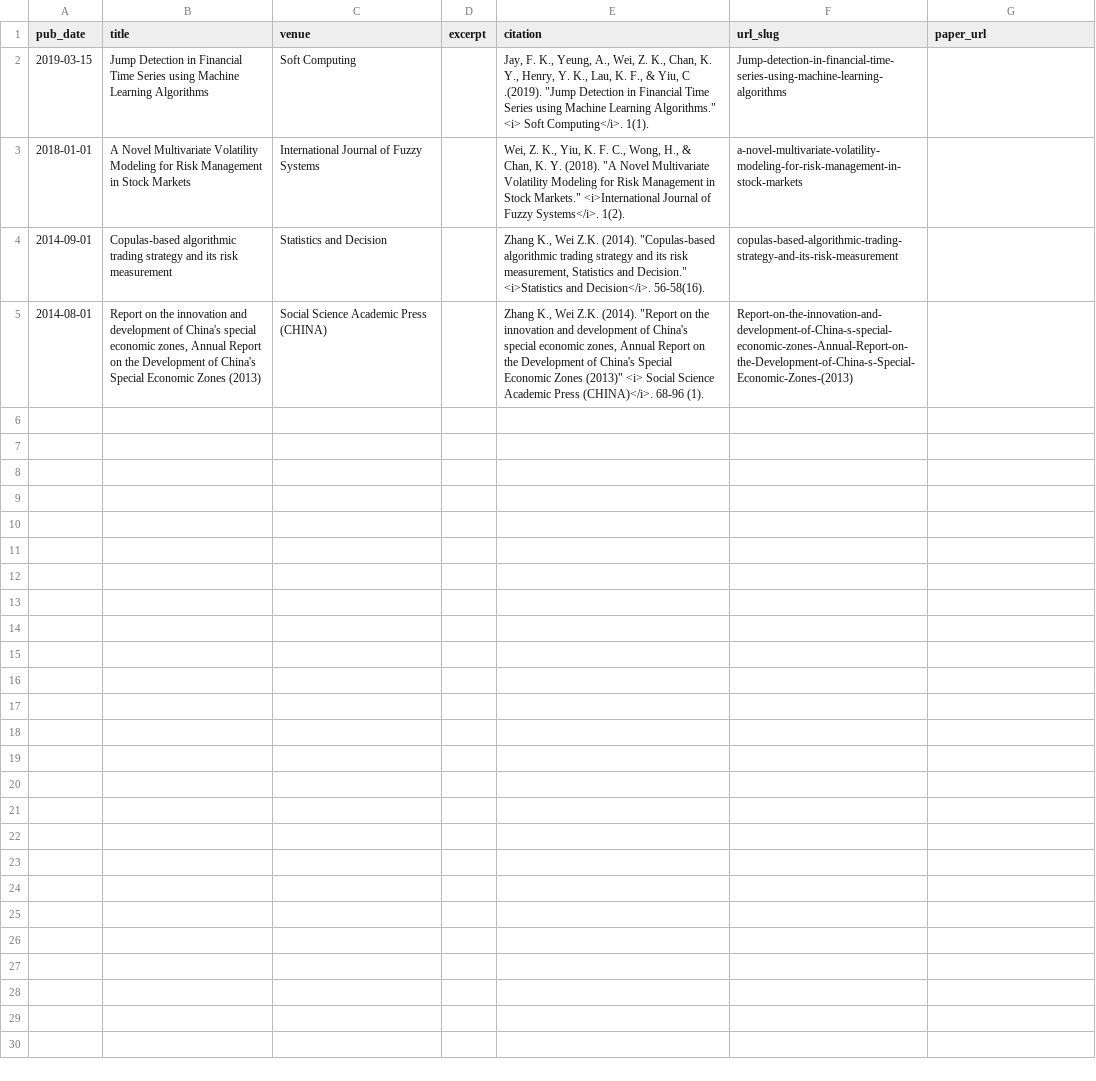
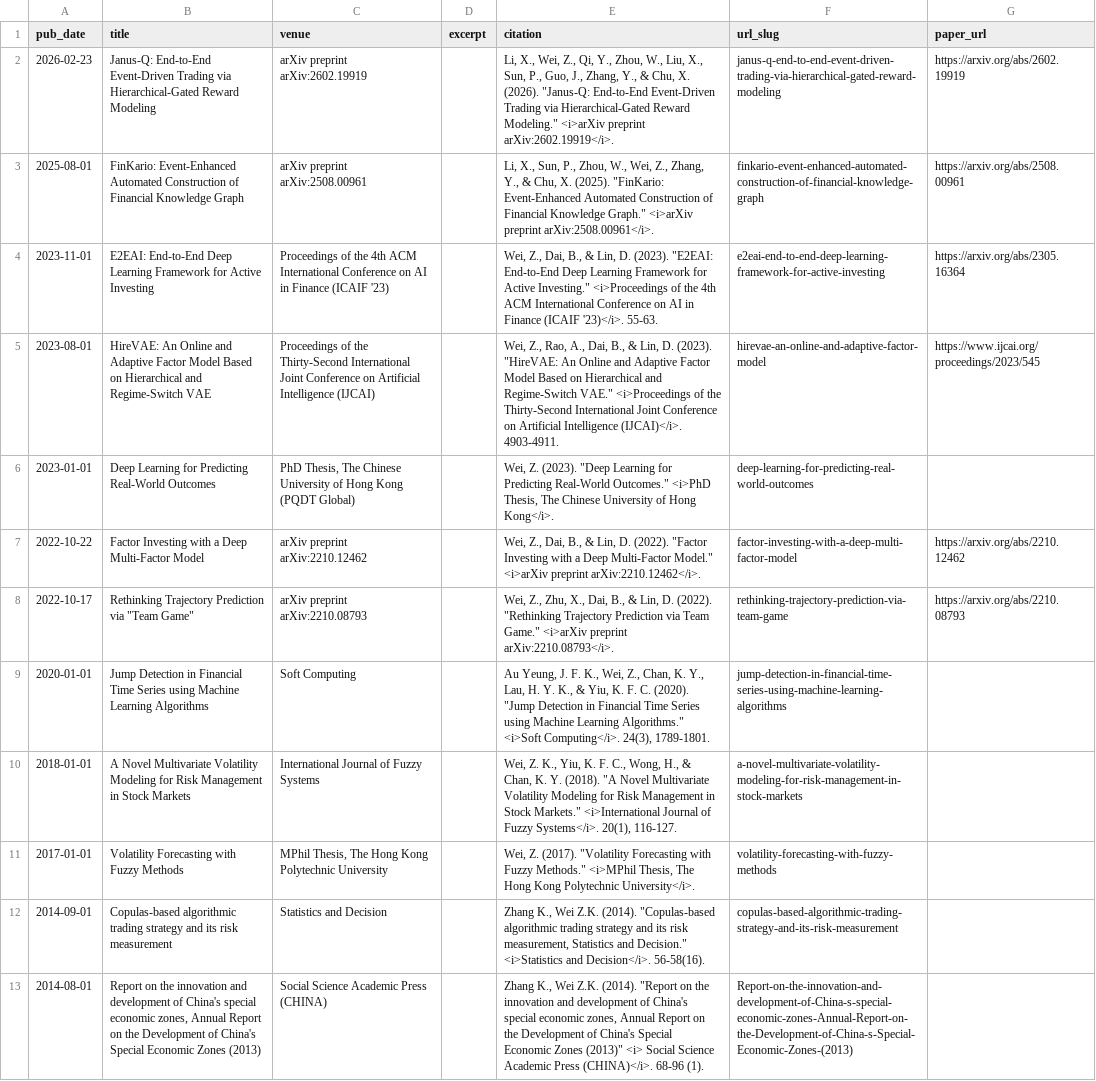
Before and after one commit to nathanielwei/nathanielwei.github.io, a TSV file: markdown_generator/publications.tsv, drawn as a sheet.

```diff
--- a/markdown_generator/publications.tsv
+++ b/markdown_generator/publications.tsv
@@ -1,4 +1,12 @@
 pub_date	title	venue	excerpt	citation	url_slug	paper_url
-2019-03-15	Jump Detection in Financial Time Series using Machine Learning Algorithms	Soft Computing		"Jay, F. K., Yeung, A., Wei, Z. K., Chan, K. Y., Henry, Y. K., Lau, K. F., & Yiu, C .(2019). ""Jump Detection in Financial Time Series using Machine Learning Algorithms."" <i> Soft Computing</i>. 1(1)."	Jump-detection-in-financial-time-series-using-machine-learning-algorithms	
-2018-01-01	A Novel Multivariate Volatility Modeling for Risk Management in Stock Markets	International Journal of Fuzzy Systems		"Wei, Z. K., Yiu, K. F. C., Wong, H., & Chan, K. Y.  (2018). ""A Novel Multivariate Volatility Modeling for Risk Management in Stock Markets."" <i>International Journal of Fuzzy Systems</i>. 1(2)."	a-novel-multivariate-volatility-modeling-for-risk-management-in-stock-markets	
+2026-02-23	Janus-Q: End-to-End Event-Driven Trading via Hierarchical-Gated Reward Modeling	arXiv preprint arXiv:2602.19919		"Li, X., Wei, Z., Qi, Y., Zhou, W., Liu, X., Sun, P., Guo, J., Zhang, Y., & Chu, X. (2026). ""Janus-Q: End-to-End Event-Driven Trading via Hierarchical-Gated Reward Modeling."" <i>arXiv preprint arXiv:2602.19919</i>."	janus-q-end-to-end-event-driven-trading-via-hierarchical-gated-reward-modeling	https://arxiv.org/abs/2602.19919
+2025-08-01	FinKario: Event-Enhanced Automated Construction of Financial Knowledge Graph	arXiv preprint arXiv:2508.00961		"Li, X., Sun, P., Zhou, W., Wei, Z., Zhang, Y., & Chu, X. (2025). ""FinKario: Event-Enhanced Automated Construction of Financial Knowledge Graph."" <i>arXiv preprint arXiv:2508.00961</i>."	finkario-event-enhanced-automated-construction-of-financial-knowledge-graph	https://arxiv.org/abs/2508.00961
+2023-11-01	E2EAI: End-to-End Deep Learning Framework for Active Investing	Proceedings of the 4th ACM International Conference on AI in Finance (ICAIF '23)		"Wei, Z., Dai, B., & Lin, D. (2023). ""E2EAI: End-to-End Deep Learning Framework for Active Investing."" <i>Proceedings of the 4th ACM International Conference on AI in Finance (ICAIF '23)</i>. 55-63."	e2eai-end-to-end-deep-learning-framework-for-active-investing	https://arxiv.org/abs/2305.16364
+2023-08-01	HireVAE: An Online and Adaptive Factor Model Based on Hierarchical and Regime-Switch VAE	Proceedings of the Thirty-Second International Joint Conference on Artificial Intelligence (IJCAI)		"Wei, Z., Rao, A., Dai, B., & Lin, D. (2023). ""HireVAE: An Online and Adaptive Factor Model Based on Hierarchical and Regime-Switch VAE."" <i>Proceedings of the Thirty-Second International Joint Conference on Artificial Intelligence (IJCAI)</i>. 4903-4911."	hirevae-an-online-and-adaptive-factor-model	https://www.ijcai.org/proceedings/2023/545
+2023-01-01	Deep Learning for Predicting Real-World Outcomes	PhD Thesis, The Chinese University of Hong Kong (PQDT Global)		"Wei, Z. (2023). ""Deep Learning for Predicting Real-World Outcomes."" <i>PhD Thesis, The Chinese University of Hong Kong</i>."	deep-learning-for-predicting-real-world-outcomes	
+2022-10-22	Factor Investing with a Deep Multi-Factor Model	arXiv preprint arXiv:2210.12462		"Wei, Z., Dai, B., & Lin, D. (2022). ""Factor Investing with a Deep Multi-Factor Model."" <i>arXiv preprint arXiv:2210.12462</i>."	factor-investing-with-a-deep-multi-factor-model	https://arxiv.org/abs/2210.12462
+2022-10-17	Rethinking Trajectory Prediction via "Team Game"	arXiv preprint arXiv:2210.08793		"Wei, Z., Zhu, X., Dai, B., & Lin, D. (2022). ""Rethinking Trajectory Prediction via Team Game."" <i>arXiv preprint arXiv:2210.08793</i>."	rethinking-trajectory-prediction-via-team-game	https://arxiv.org/abs/2210.08793
+2020-01-01	Jump Detection in Financial Time Series using Machine Learning Algorithms	Soft Computing		"Au Yeung, J. F. K., Wei, Z., Chan, K. Y., Lau, H. Y. K., & Yiu, K. F. C. (2020). ""Jump Detection in Financial Time Series using Machine Learning Algorithms."" <i>Soft Computing</i>. 24(3), 1789-1801."	jump-detection-in-financial-time-series-using-machine-learning-algorithms	
+2018-01-01	A Novel Multivariate Volatility Modeling for Risk Management in Stock Markets	International Journal of Fuzzy Systems		"Wei, Z. K., Yiu, K. F. C., Wong, H., & Chan, K. Y. (2018). ""A Novel Multivariate Volatility Modeling for Risk Management in Stock Markets."" <i>International Journal of Fuzzy Systems</i>. 20(1), 116-127."	a-novel-multivariate-volatility-modeling-for-risk-management-in-stock-markets	
+2017-01-01	Volatility Forecasting with Fuzzy Methods	MPhil Thesis, The Hong Kong Polytechnic University		"Wei, Z. (2017). ""Volatility Forecasting with Fuzzy Methods."" <i>MPhil Thesis, The Hong Kong Polytechnic University</i>."	volatility-forecasting-with-fuzzy-methods	
 2014-09-01	Copulas-based algorithmic trading strategy and its risk measurement	Statistics and Decision		"Zhang K., Wei Z.K. (2014). ""Copulas-based algorithmic trading strategy and its risk measurement, Statistics and Decision."" <i>Statistics and Decision</i>. 56-58(16)."	copulas-based-algorithmic-trading-strategy-and-its-risk-measurement	
```
Also changed, not shown: 16 other files.
